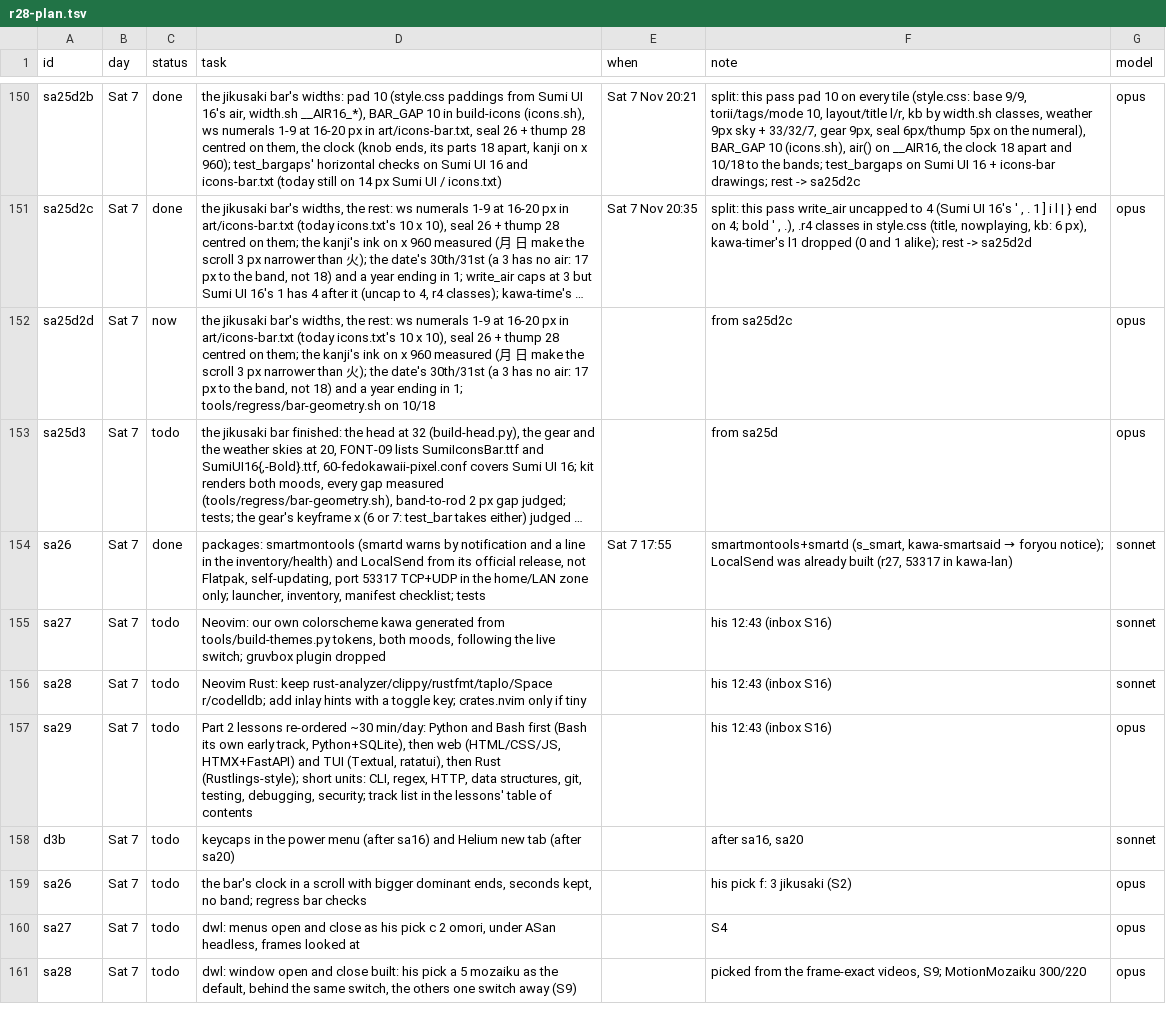
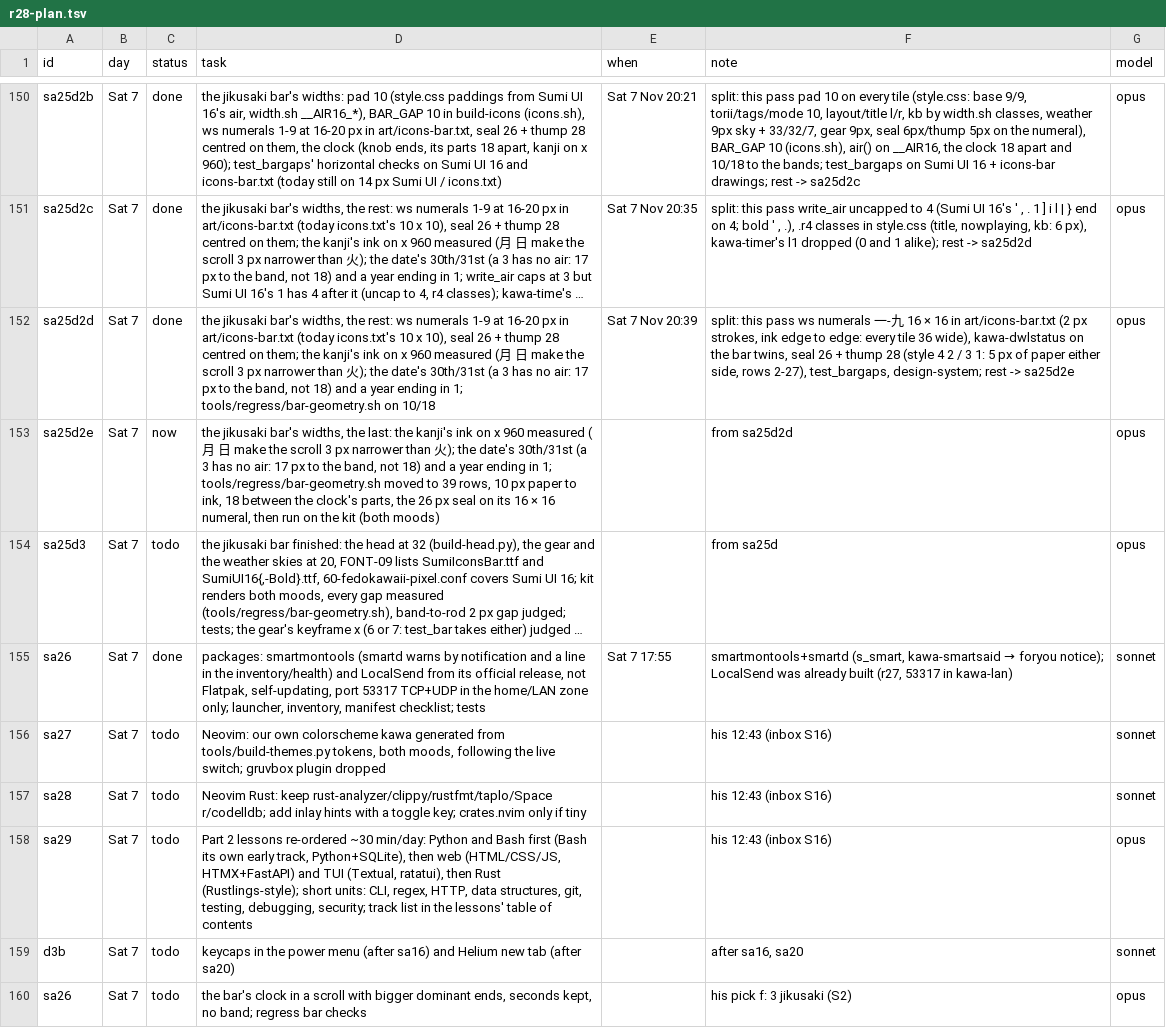
Before and after one commit to MoeDia/fedokawaii, a TSV file: .claude/notes/r28-plan.tsv, drawn as a sheet; only a part is shown, gaps mark what is left out; the shorter side is filled out with more unchanged rows; long unchanged cells end in …; the diff names each change by its address in the sheet, - before the commit and + after, or states it on an @@ line.

```diff
--- a/.claude/notes/r28-plan.tsv
+++ b/.claude/notes/r28-plan.tsv
-C152 (status): now
+C152 (status): done
-E152 (when): (empty)
+E152 (when): Sat 7 Nov 20:39
-F152 (note): from sa25d2c
+F152 (note): split: this pass ws numerals 一-九 16 × 16 in art/icons-bar.txt (2 px strokes, ink edge to edge: every tile 36 wide), kawa-dwlstatus on the bar twins, seal 26 + thump 28 (style 4 2 / 3 1: 5 px of paper either side, rows 2-27), test_bargaps, design-system; rest -> sa25d2e
+row 153: sa25d2e | Sat 7 | now | the jikusaki bar's widths, the last: the kanji's ink on x 960 measured (月 日 make the scroll 3 px narrower than 火); the date's 30th/31st (a 3 has no air: 17 px to the band, not 18) and a year ending in 1; tools/regress/bar-geometry.sh moved to 39 rows, 10 px paper to ink, 18 between the clock's parts, the 26 px seal on its 16 × 16 numeral, then run on the kit (both moods) |  | from sa25d2d | opus
```
Also changed, not shown: 13 other files.
